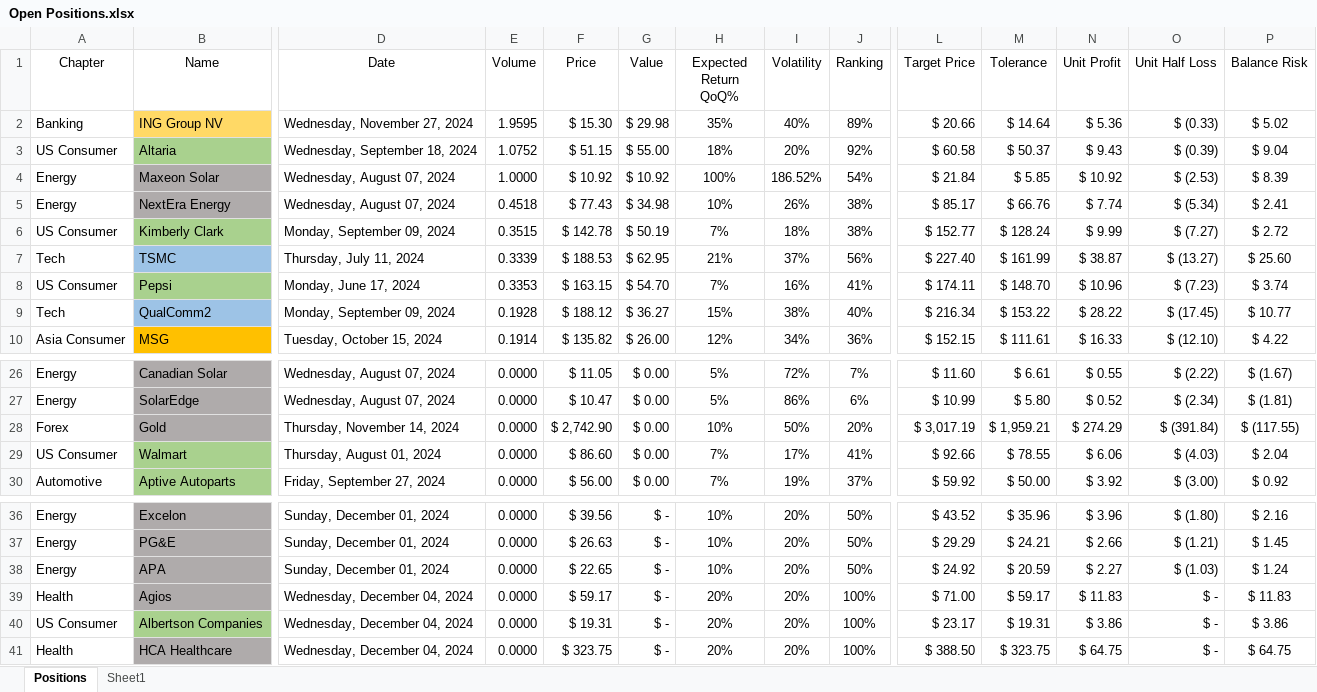
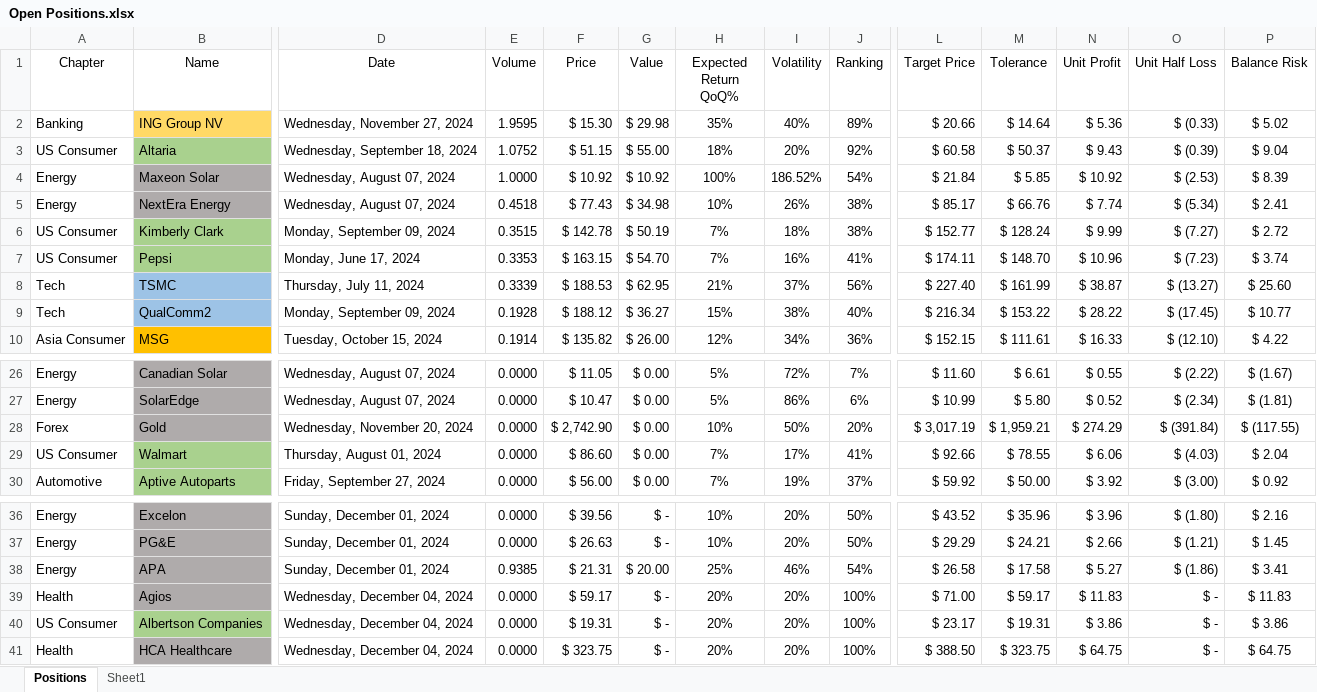
Before and after one commit to SRodWal/StockSillines, an Excel workbook: Open Positions.xlsx, sheet Positions, drawn as a sheet; only a part is shown, gaps mark what is left out; values as stored, in another font and other column widths than the file's, no borders; conditional formats not drawn; the diff covers the shown part only; the diff names each change by its address in the sheet, - before the commit and + after, or states it on an @@ line.

```diff
--- a/Open Positions.xlsx (sheet Positions)
+++ b/Open Positions.xlsx (sheet Positions)
@@ row 8 moved to row 7: US Consumer @@
-D28 (Date): Thursday, November 14, 2024
+D28 (Date): Wednesday, November 20, 2024
-E38 (Volume): 0.0000
+E38 (Volume): 0.9385
-F38 (Price): $ 22.65
+F38 (Price): $ 21.31
-G38 (Value): $ -
+G38 (Value): $ 20.00
-H38 (Expected Return QoQ%): 10%
+H38 (Expected Return QoQ%): 25%
-I38 (Volatility): 20%
+I38 (Volatility): 46%
-J38 (Ranking): 50%
+J38 (Ranking): 54%
-L38 (Target Price): $ 24.92
+L38 (Target Price): $ 26.58
-M38 (Tolerance): $ 20.59
+M38 (Tolerance): $ 17.58
-N38 (Unit Profit): $ 2.27
+N38 (Unit Profit): $ 5.27
-O38 (Unit Half Loss): $ (1.03)
+O38 (Unit Half Loss): $ (1.86)
-P38 (Balance Risk): $ 1.24
+P38 (Balance Risk): $ 3.41
```
Also changed, not shown: 2 edited cells elsewhere in this sheet, formulas that keep their value, Portfolio Expected Returns.xlsx, 1 other file.
